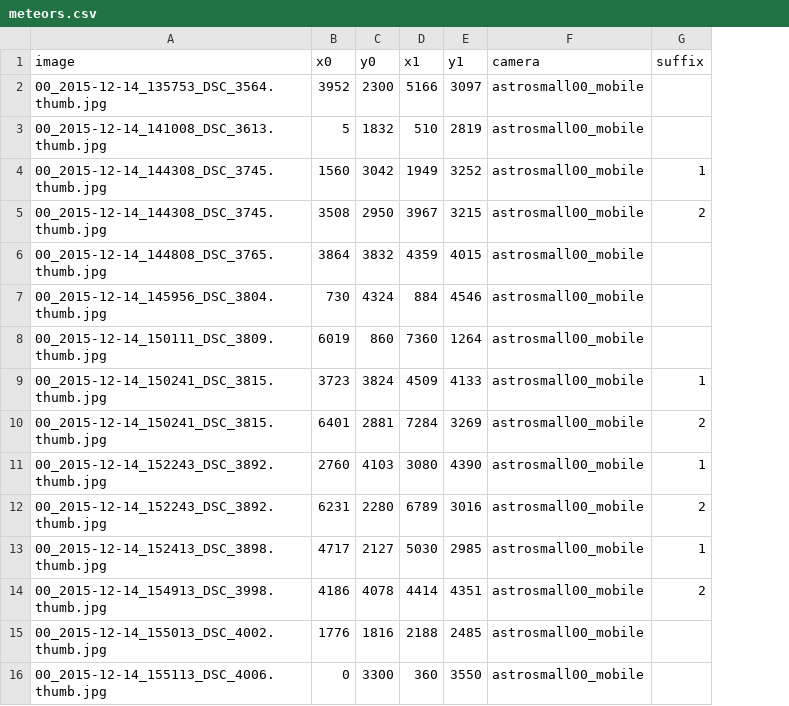
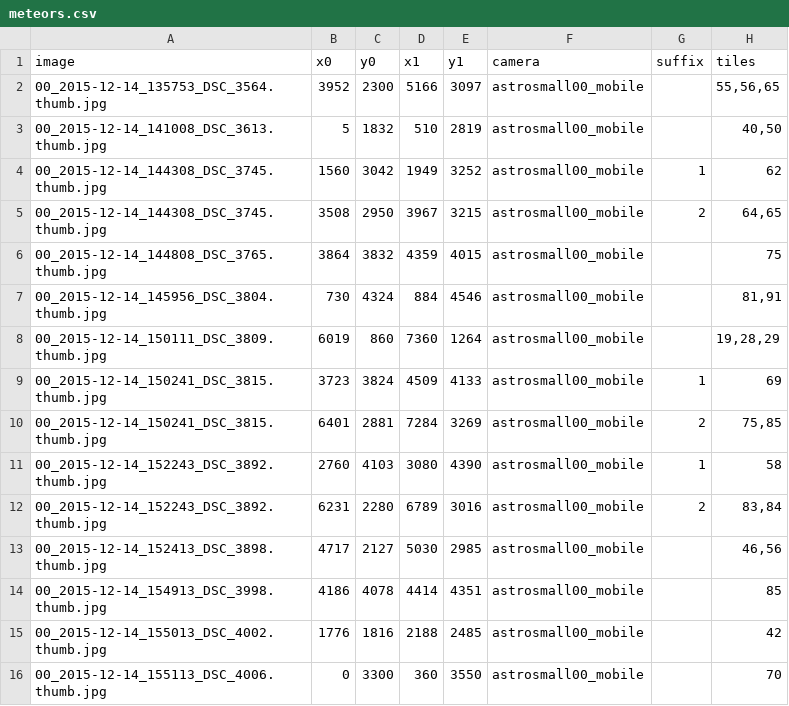
Before and after one commit to CurtinIDS/fireballs, a CSV file: data/meteors.csv, drawn as a sheet; only a part is shown; the diff names each change by its address in the sheet, - before the commit and + after, or states it on an @@ line.

Commit message:
Updated meteor annotation data file

```diff
--- a/data/meteors.csv
+++ b/data/meteors.csv
+column H (tiles), rows 2-16: 55,56,65 | 40,50 | 62 | 64,65 | 75 | 81,91 | 19,28,29 | 69 | 75,85 | 58 | 83,84 | 46,56 | 85 | 42 | 70
-G13 (suffix): 1
+G13 (suffix): (empty)
-G14 (suffix): 2
+G14 (suffix): (empty)
```
